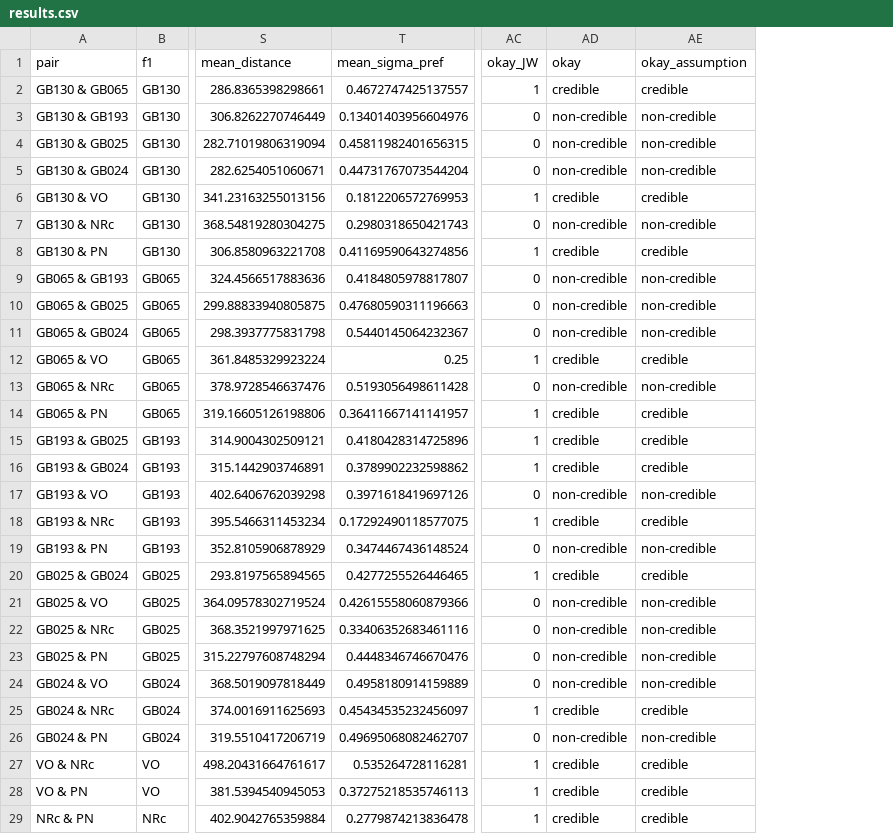
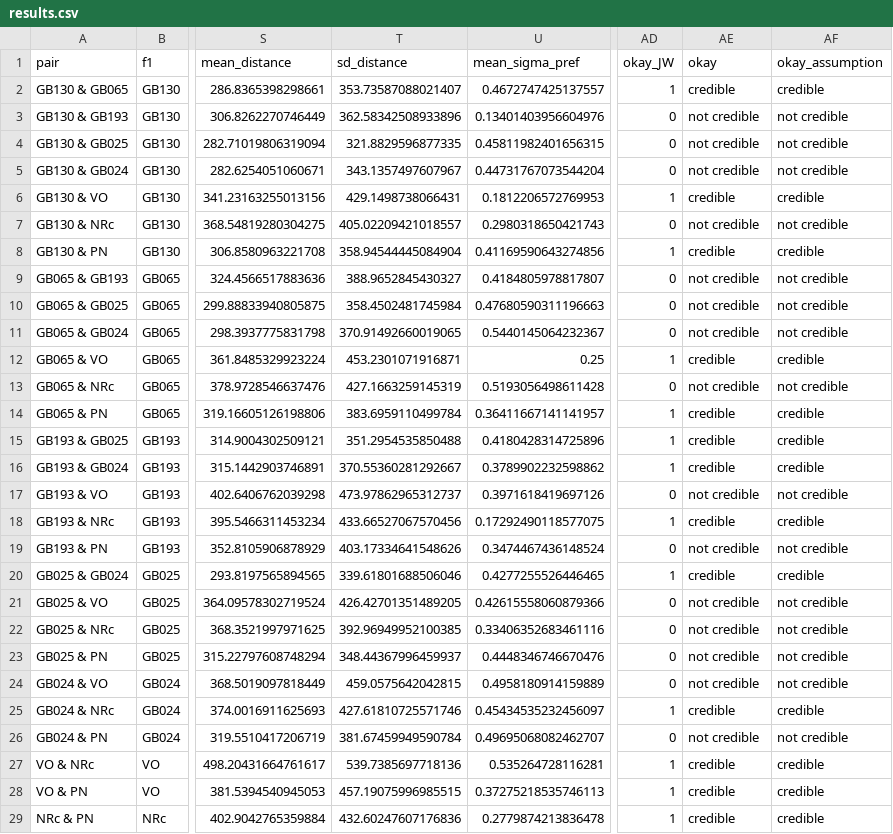
Before and after one commit to hkauhanen/sanguche, a CSV file: results/grambank/results.csv, drawn as a sheet; only a part is shown, gaps mark what is left out; addresses are those after the commit; the diff covers the shown part only; the diff names each change by its address in the sheet, - before the commit and + after, or states it on an @@ line.

```diff
--- a/results/grambank/results.csv
+++ b/results/grambank/results.csv
+column T (sd_distance), rows 2-29: 353.73587088021407 | 362.58342508933896 | 321.8829596877335 | 343.1357497607967 | 429.1498738066431 | 405.02209421018557 | 358.94544445084904 | 388.9652845430327 | 358.4502481745984 | 370.91492660019065 | 453.2301071916871 | 427.1663259145319 | 383.6959110499784 | 351.2954535850488 | 370.55360281292667 | 473.97862965312737 | 433.66527067570456 | 403.17334641548626 | 339.61801688506046 | 426.42701351489205 | 392.96949952100385 | 348.44367996459937 | 459.0575642042815 | 427.61810725571746 | 381.67459949590784 | 539.7385697718136 | 457.19075996985515 | 432.60247607176836
-AE3:AE5 (okay): non-credible
+AE3:AE5 (okay): not credible
-AF3:AF5 (okay_assumption): non-credible
+AF3:AF5 (okay_assumption): not credible
-AE7 (okay): non-credible
+AE7 (okay): not credible
-AF7 (okay_assumption): non-credible
+AF7 (okay_assumption): not credible
-AE9:AE11 (okay): non-credible
+AE9:AE11 (okay): not credible
-AF9:AF11 (okay_assumption): non-credible
+AF9:AF11 (okay_assumption): not credible
-AE13 (okay): non-credible
+AE13 (okay): not credible
-AF13 (okay_assumption): non-credible
+AF13 (okay_assumption): not credible
-AE17 (okay): non-credible
+AE17 (okay): not credible
-AF17 (okay_assumption): non-credible
+AF17 (okay_assumption): not credible
-AE19 (okay): non-credible
+AE19 (okay): not credible
-AF19 (okay_assumption): non-credible
+AF19 (okay_assumption): not credible
-AE21:AE24 (okay): non-credible
+AE21:AE24 (okay): not credible
-AF21:AF24 (okay_assumption): non-credible
+AF21:AF24 (okay_assumption): not credible
-AE26 (okay): non-credible
+AE26 (okay): not credible
-AF26 (okay_assumption): non-credible
+AF26 (okay_assumption): not credible
```
Also changed, not shown: 34 edited cells elsewhere in this file, results/wals/results.csv, 10 other files.
